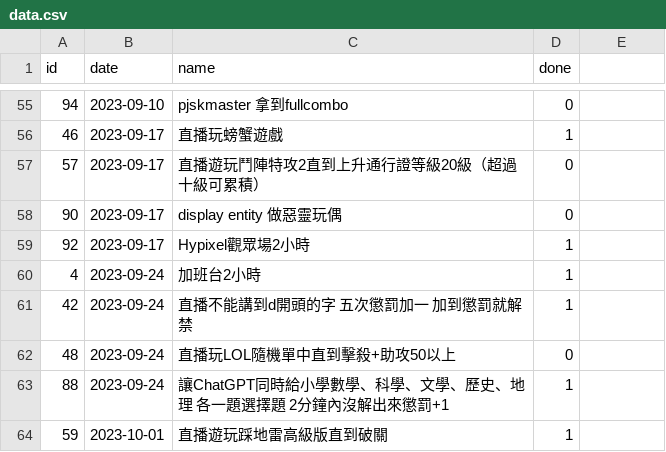
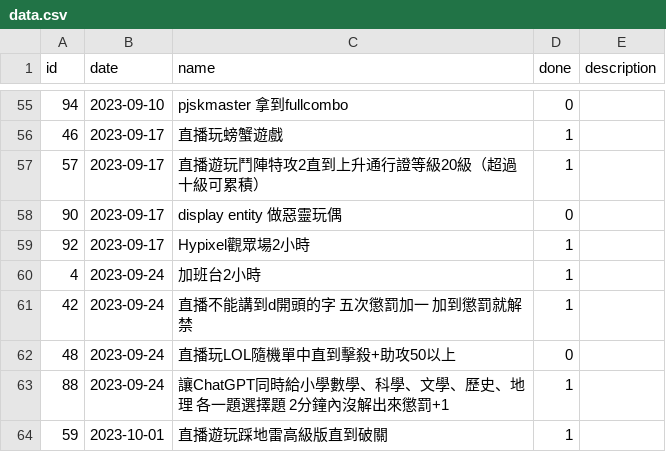
Before and after one commit to champsing/champsing.github.io, a CSV file: data.csv, drawn as a sheet; only a part is shown, gaps mark what is left out; the diff names each change by its address in the sheet, - before the commit and + after, or states it on an @@ line.

Commit message:
prepare for the fourth csv value "description"

```diff
--- a/data.csv
+++ b/data.csv
-E1: (empty)
+E1: description
-D57 (done): 0
+D57 (done): 1
```
Also changed, not shown: 1 other file.
